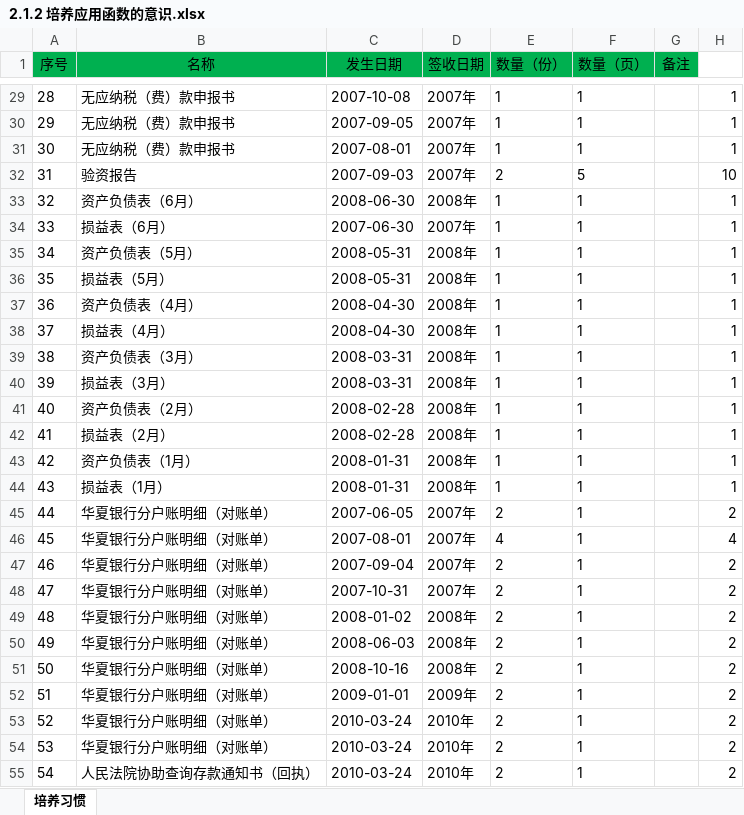
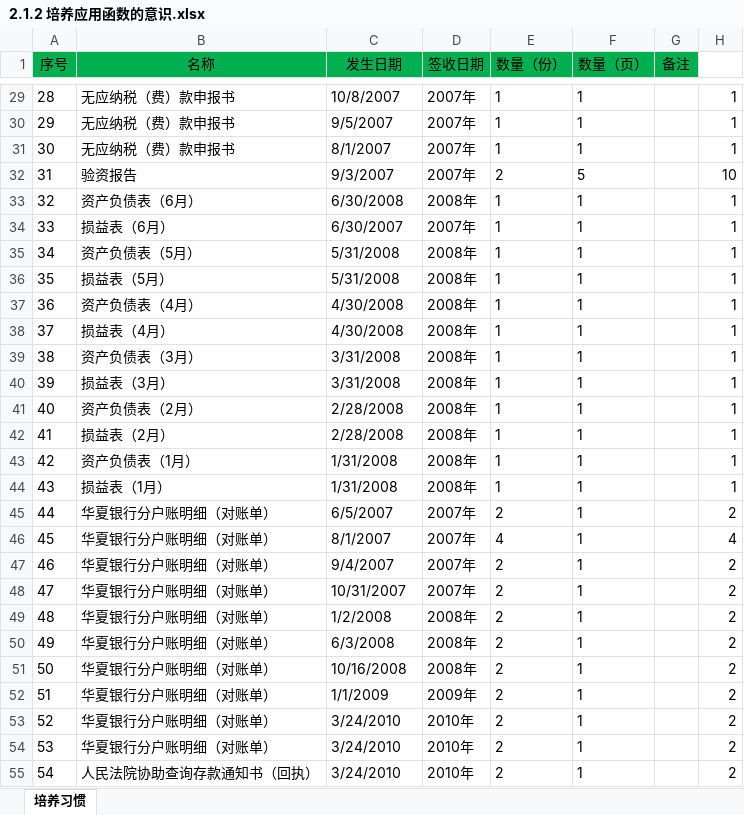
Before and after one commit to slideclick/lExcel, an Excel workbook: 第2章 初识Excel函数/2.1.2 培养应用函数的意识.xlsx, sheet 培养习惯, drawn as a sheet; only a part is shown, gaps mark what is left out; values as stored, in another font and other column widths than the file's, no borders; the diff covers the shown part only; the diff names each change by its address in the sheet, - before the commit and + after, or states it on an @@ line.

```diff
--- a/第2章 初识Excel函数/2.1.2 培养应用函数的意识.xlsx (sheet 培养习惯)
+++ b/第2章 初识Excel函数/2.1.2 培养应用函数的意识.xlsx (sheet 培养习惯)
-C29 (发生日期): 2007-10-08
+C29 (发生日期): 10/8/2007
-C30 (发生日期): 2007-09-05
+C30 (发生日期): 9/5/2007
-C31 (发生日期): 2007-08-01
+C31 (发生日期): 8/1/2007
-C32 (发生日期): 2007-09-03
+C32 (发生日期): 9/3/2007
-C33 (发生日期): 2008-06-30
+C33 (发生日期): 6/30/2008
-C34 (发生日期): 2007-06-30
+C34 (发生日期): 6/30/2007
-C35:C36 (发生日期): 2008-05-31
+C35:C36 (发生日期): 5/31/2008
-C37:C38 (发生日期): 2008-04-30
+C37:C38 (发生日期): 4/30/2008
-C39:C40 (发生日期): 2008-03-31
+C39:C40 (发生日期): 3/31/2008
-C41:C42 (发生日期): 2008-02-28
+C41:C42 (发生日期): 2/28/2008
-C43:C44 (发生日期): 2008-01-31
+C43:C44 (发生日期): 1/31/2008
-C45 (发生日期): 2007-06-05
+C45 (发生日期): 6/5/2007
-C46 (发生日期): 2007-08-01
+C46 (发生日期): 8/1/2007
-C47 (发生日期): 2007-09-04
+C47 (发生日期): 9/4/2007
-C48 (发生日期): 2007-10-31
+C48 (发生日期): 10/31/2007
-C49 (发生日期): 2008-01-02
+C49 (发生日期): 1/2/2008
-C50 (发生日期): 2008-06-03
+C50 (发生日期): 6/3/2008
-C51 (发生日期): 2008-10-16
+C51 (发生日期): 10/16/2008
-C52 (发生日期): 2009-01-01
+C52 (发生日期): 1/1/2009
-C53:C55 (发生日期): 2010-03-24
+C53:C55 (发生日期): 3/24/2010
```
Also changed, not shown: 29 edited cells elsewhere in this sheet.
